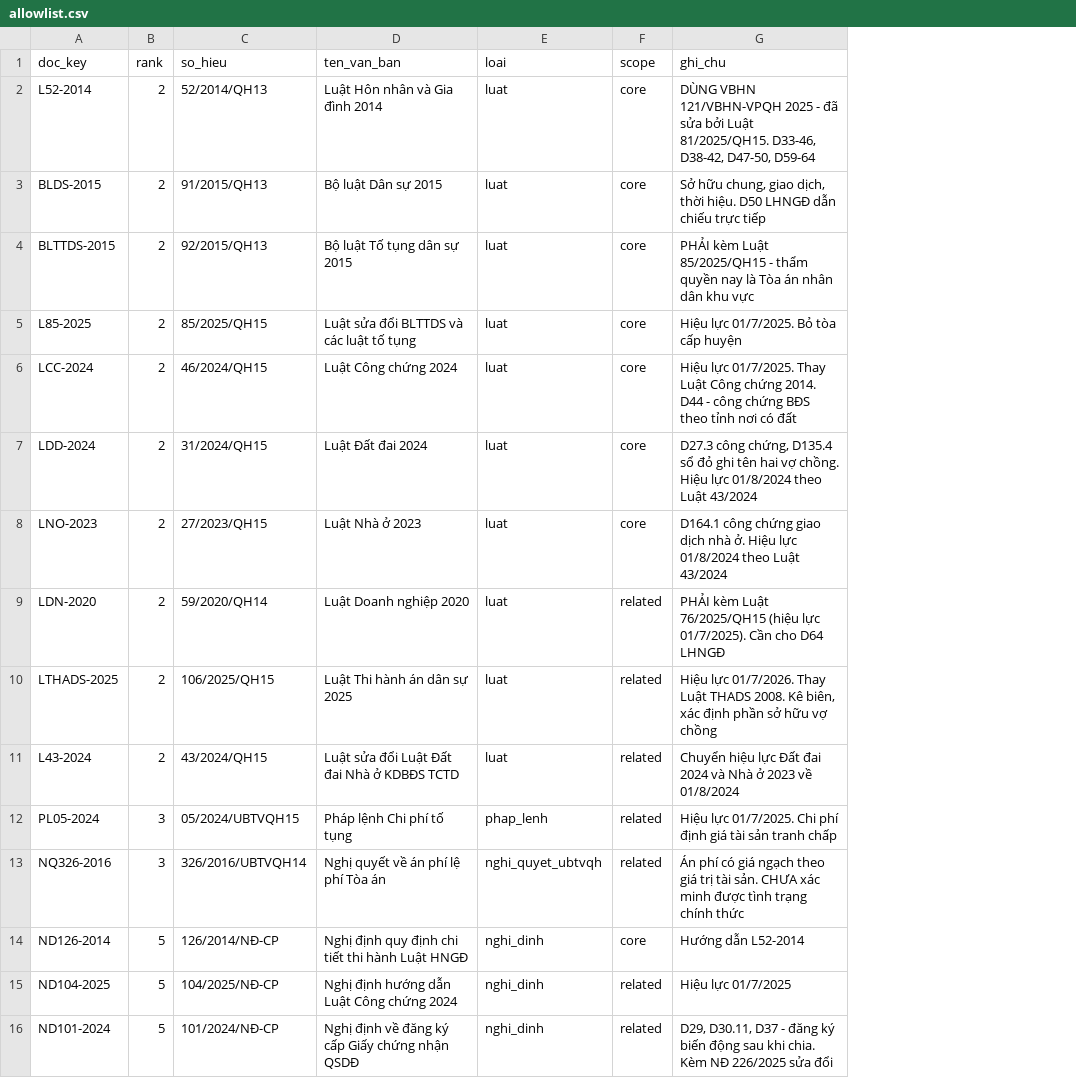
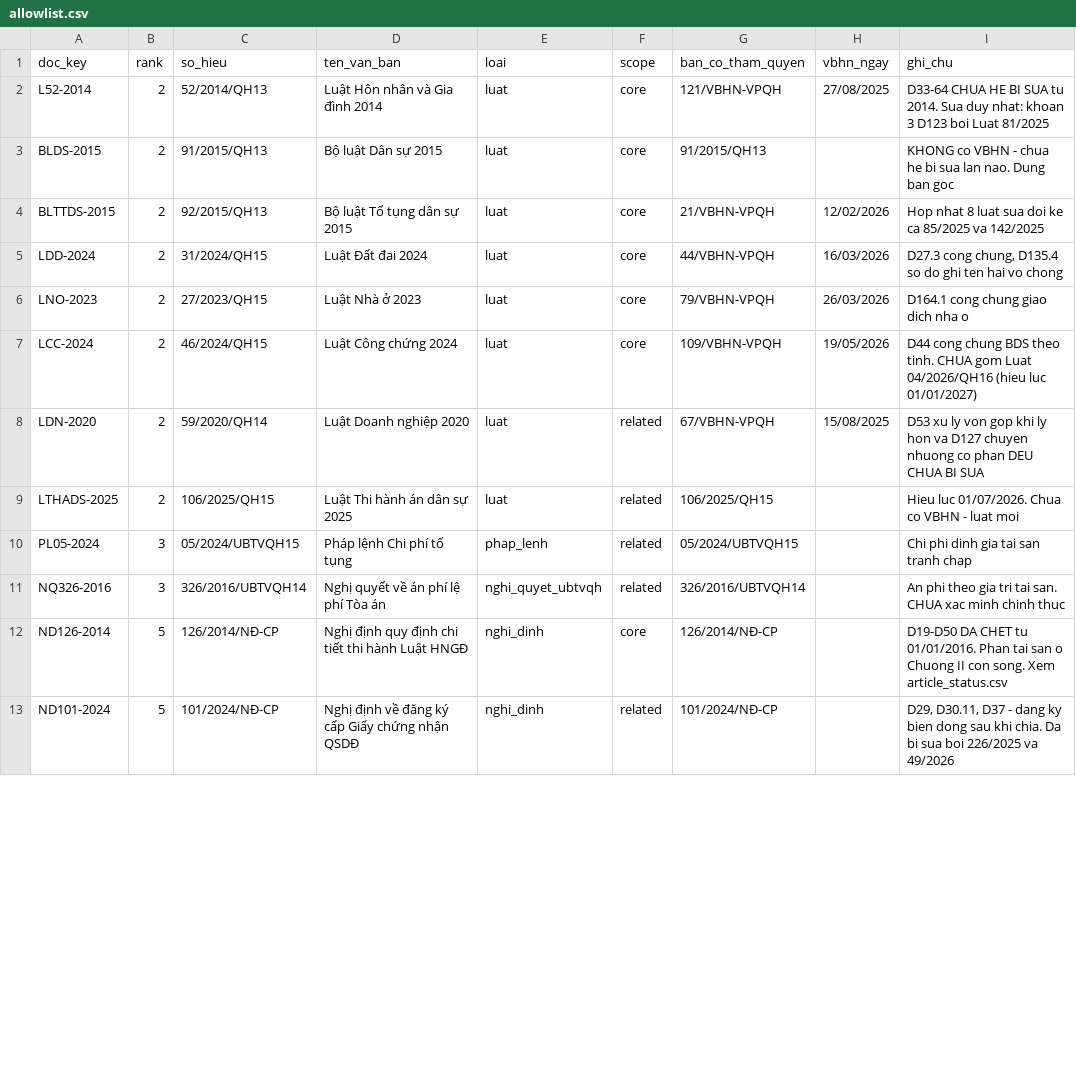
Before and after one commit to dangkhoinguyenho/legal-project, a CSV file: data/allowlist.csv, drawn as a sheet; only a part is shown; removed rows and columns are numbered as before the commit, all else as after; the diff covers the shown part only; the diff names each change by its address in the sheet, - before the commit and + after, or states it on an @@ line.

Commit message:
Allowlist v4: ban co tham quyen, hieu luc muc dieu khoan, bay VBHN

```diff
--- a/data/allowlist.csv
+++ b/data/allowlist.csv
+column G (ban_co_tham_quyen), rows 2-6: 121/VBHN-VPQH | 91/2015/QH13 | 21/VBHN-VPQH | 44/VBHN-VPQH | 79/VBHN-VPQH; rows 8-13: 67/VBHN-VPQH | 106/2025/QH15 | 05/2024/UBTVQH15 | 326/2016/UBTVQH14 | 126/2014/NĐ-CP | 101/2024/NĐ-CP
+column H (vbhn_ngay), rows 2-6: 27/08/2025 |  | 12/02/2026 | 16/03/2026 | 26/03/2026; row 8: 15/08/2025
-I2 (ghi_chu): DÙNG VBHN 121/VBHN-VPQH 2025 - đã sửa bởi Luật 81/2025/QH15. D33-46, D38-42, D47-50, D59-64
+I2 (ghi_chu): D33-64 CHUA HE BI SUA tu 2014. Sua duy nhat: khoan 3 D123 boi Luat 81/2025
-I3 (ghi_chu): Sở hữu chung, giao dịch, thời hiệu. D50 LHNGĐ dẫn chiếu trực tiếp
+I3 (ghi_chu): KHONG co VBHN - chua he bi sua lan nao. Dung ban goc
-I4 (ghi_chu): PHẢI kèm Luật 85/2025/QH15 - thẩm quyền nay là Tòa án nhân dân khu vực
+I4 (ghi_chu): Hop nhat 8 luat sua doi ke ca 85/2025 va 142/2025
-row 5: L85-2025 | 2 | 85/2025/QH15 | Luật sửa đổi BLTTDS và các luật tố tụng | luat | core | Hiệu lực 01/7/2025. Bỏ tòa cấp huyện
-row 6: LCC-2024 | 2 | 46/2024/QH15 | Luật Công chứng 2024 | luat | core | Hiệu lực 01/7/2025. Thay Luật Công chứng 2014. D44 - công chứng BĐS theo tỉnh nơi có đất
-I5 (ghi_chu): D27.3 công chứng, D135.4 sổ đỏ ghi tên hai vợ chồng. Hiệu lực 01/8/2024 theo Luật 43/2024
+I5 (ghi_chu): D27.3 cong chung, D135.4 so do ghi ten hai vo chong
-I6 (ghi_chu): D164.1 công chứng giao dịch nhà ở. Hiệu lực 01/8/2024 theo Luật 43/2024
+I6 (ghi_chu): D164.1 cong chung giao dich nha o
+row 7: LCC-2024 | 2 | 46/2024/QH15 | Luật Công chứng 2024 | luat | core | 109/VBHN-VPQH | 19/05/2026 | D44 cong chung BDS theo tinh. CHUA gom Luat 04/2026/QH16 (hieu luc 01/01/2027)
-I8 (ghi_chu): PHẢI kèm Luật 76/2025/QH15 (hiệu lực 01/7/2025). Cần cho D64 LHNGĐ
+I8 (ghi_chu): D53 xu ly von gop khi ly hon va D127 chuyen nhuong co phan DEU CHUA BI SUA
-I9 (ghi_chu): Hiệu lực 01/7/2026. Thay Luật THADS 2008. Kê biên, xác định phần sở hữu vợ chồng
+I9 (ghi_chu): Hieu luc 01/07/2026. Chua co VBHN - luat moi
-row 11: L43-2024 | 2 | 43/2024/QH15 | Luật sửa đổi Luật Đất đai Nhà ở KDBĐS TCTD | luat | related | Chuyển hiệu lực Đất đai 2024 và Nhà ở 2023 về 01/8/2024
-I10 (ghi_chu): Hiệu lực 01/7/2025. Chi phí định giá tài sản tranh chấp
+I10 (ghi_chu): Chi phi dinh gia tai san tranh chap
-I11 (ghi_chu): Án phí có giá ngạch theo giá trị tài sản. CHƯA xác minh được tình trạng chính thức
+I11 (ghi_chu): An phi theo gia tri tai san. CHUA xac minh chinh thuc
-I12 (ghi_chu): Hướng dẫn L52-2014
+I12 (ghi_chu): D19-D50 DA CHET tu 01/01/2016. Phan tai san o Chuong II con song. Xem article_status.csv
-row 15: ND104-2025 | 5 | 104/2025/NĐ-CP | Nghị định hướng dẫn Luật Công chứng 2024 | nghi_dinh | related | Hiệu lực 01/7/2025
-I13 (ghi_chu): …D37 - đăng ký biến động sau khi chia. Kèm NĐ 226/2025 sửa đổi
+I13 (ghi_chu): …D37 - dang ky bien dong sau khi chia. Da bi sua boi 226/2025 va 49/2026
```
Also changed, not shown: 7 added rows, 1 removed row and 9 edited cells elsewhere in this file, 7 other files.
